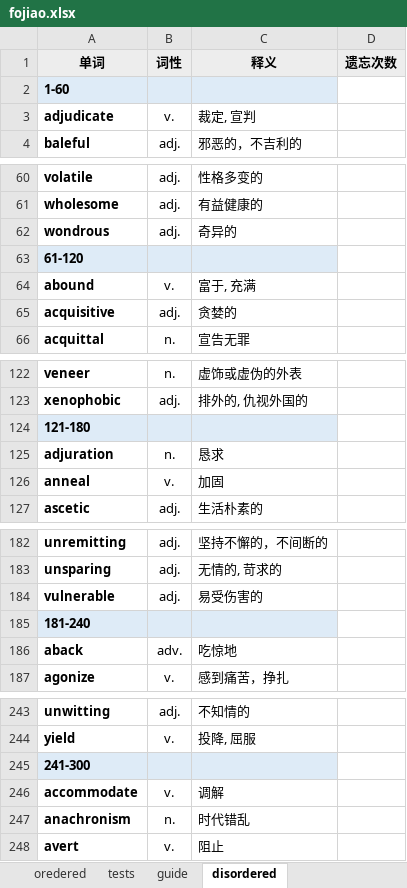
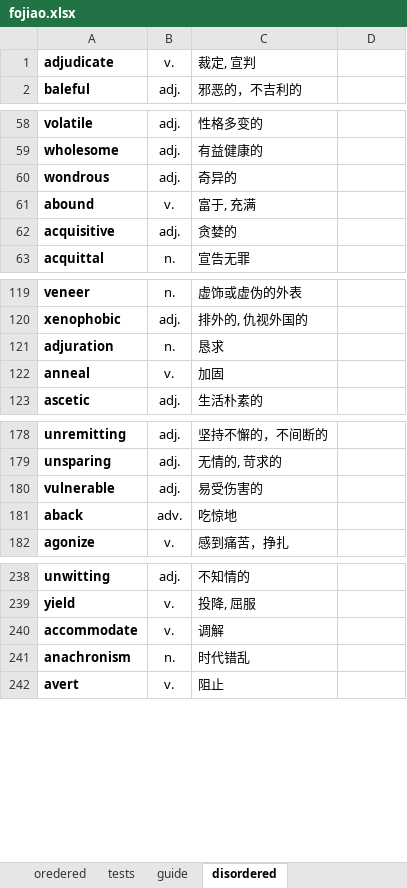
Before and after one commit to JieWHuang/words-everyday, an Excel workbook: words-book/xls/fojiao.xlsx, sheet disordered, drawn as a sheet; only a part is shown, gaps mark what is left out; values as stored, in another font and other column widths than the file's, no borders; conditional formats not drawn; the diff covers the shown part only; the diff names each change by its address in the sheet, - before the commit and + after, or states it on an @@ line.

```diff
--- a/words-book/xls/fojiao.xlsx (sheet disordered)
+++ b/words-book/xls/fojiao.xlsx (sheet disordered)
-row 1: 单词 | 词性 | 释义 | 遗忘次数
-row 2: 1-60
-row 63: 61-120
-row 124: 121-180
-row 185: 181-240
-row 245: 241-300
```
Also changed, not shown: 38 removed rows elsewhere in this sheet, sheet tests, 7 other files.
